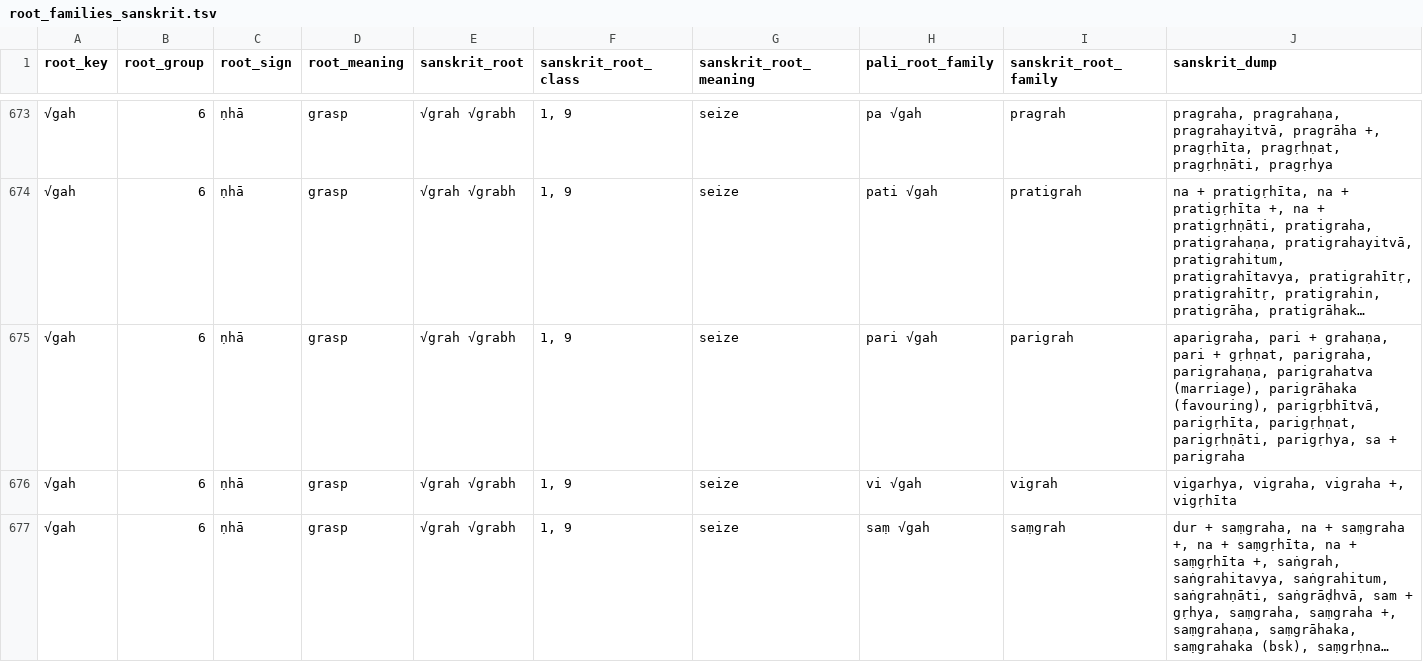
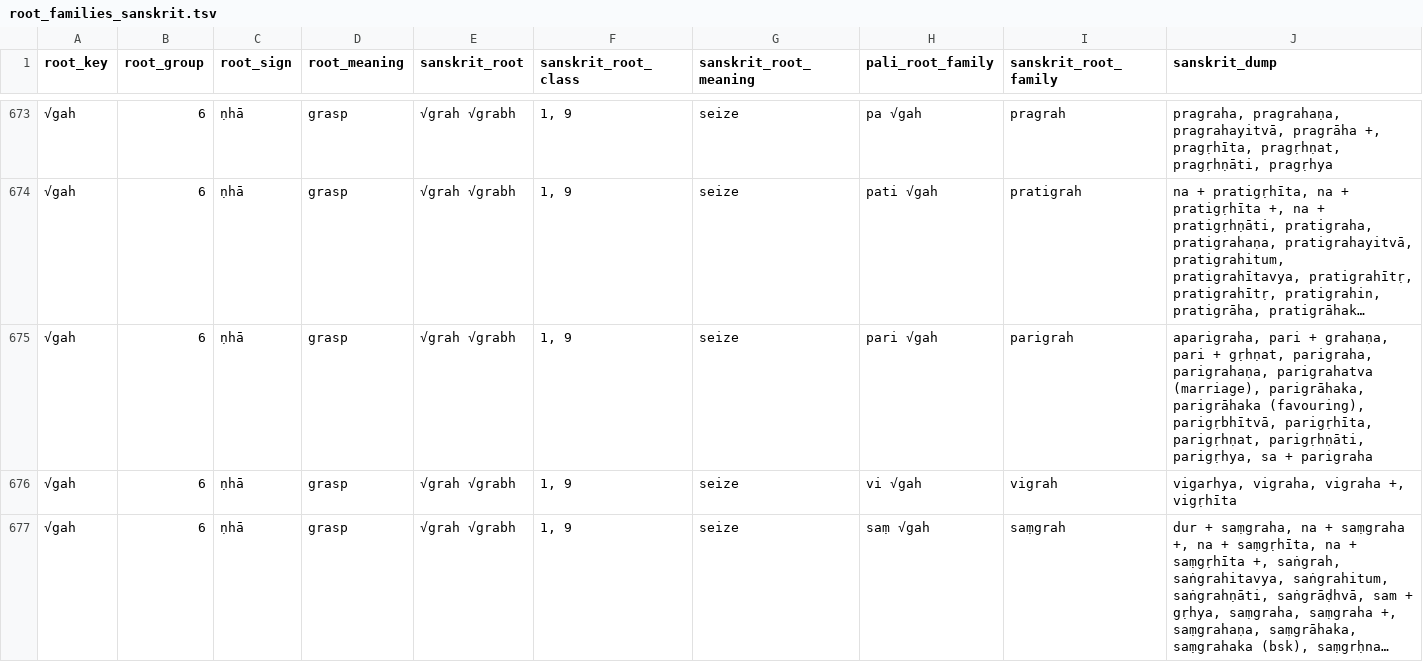
Before and after one commit to digitalpalidictionary/dpd-db, a TSV file: db/sanskrit/root_families_sanskrit.tsv, drawn as a sheet; only a part is shown, gaps mark what is left out; long unchanged cells end in …; the diff covers the shown part only; the diff names each change by its address in the sheet, - before the commit and + after, or states it on an @@ line.

```diff
--- a/db/sanskrit/root_families_sanskrit.tsv
+++ b/db/sanskrit/root_families_sanskrit.tsv
-J675 (sanskrit_dump): …parigrahatva (marriage), parigrāhaka (favouring),…
+J675 (sanskrit_dump): …parigrahatva (marriage), parigrāhaka, parigrāhaka (favouring),…
```
Also changed, not shown: 9 edited cells elsewhere in this file, db/deconstructor/sandhi_related/manual_corrections.tsv, db/deconstructor/sandhi_related/sandhi_ok.csv, 8 other files.
